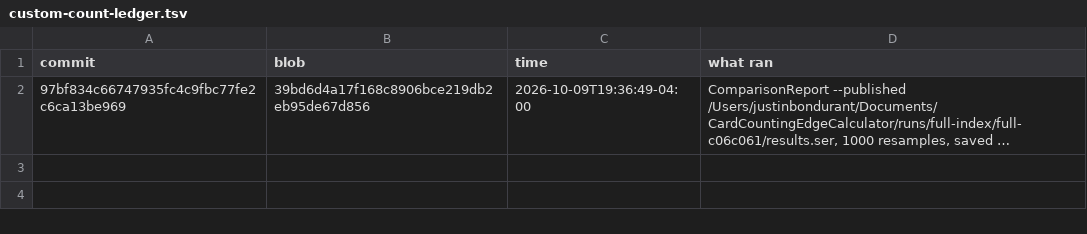
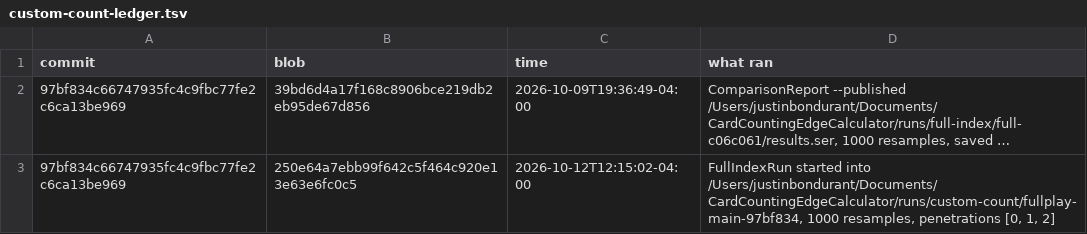
Before and after one commit to jbondurant/CardCountingEdgeCalculator, a TSV file: custom-count-ledger.tsv, drawn as a sheet; long unchanged cells end in …; the diff names each change by its address in the sheet, - before the commit and + after, or states it on an @@ line.

```diff
--- a/custom-count-ledger.tsv
+++ b/custom-count-ledger.tsv
+row 3: 97bf834c66747935fc4c9fbc77fe2c6ca13be969 | 250e64a7ebb99f642c5f464c920e13e63e6fc0c5 | 2026-10-12T12:15:02-04:00 | FullIndexRun started into /Users/justinbondurant/Documents/CardCountingEdgeCalculator/runs/custom-count/fullplay-main-97bf834, 1000 resamples, penetrations [0, 1, 2]
```
